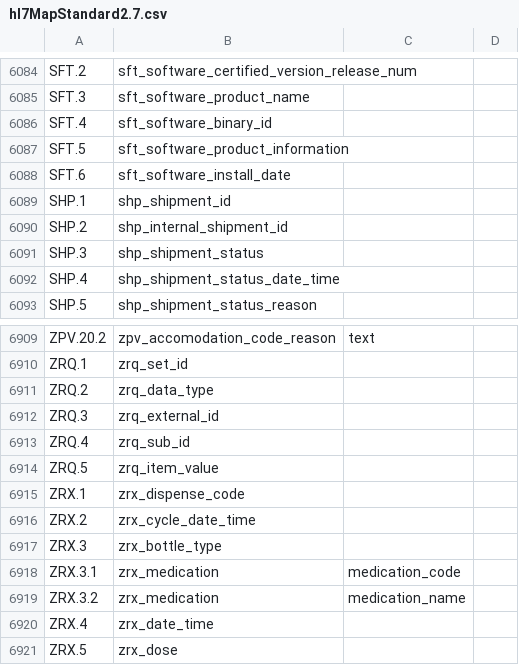
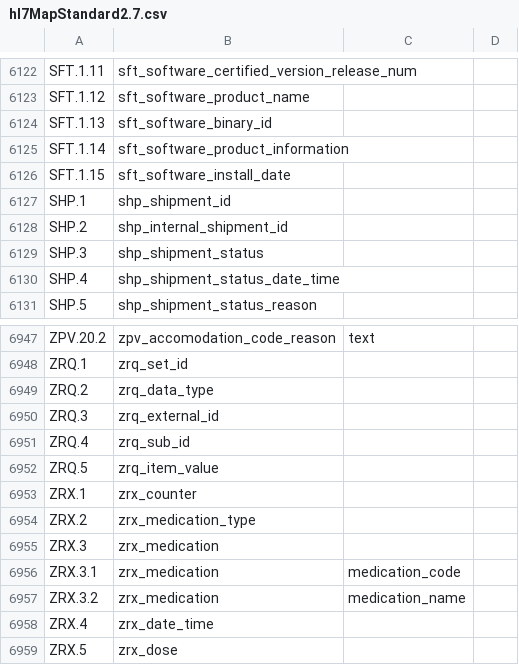
Before and after one commit to djonnadula/CDM-HL7, a CSV file: cdm-scripts/templates/hl7MapStandard2.7.csv, drawn as a sheet; only a part is shown, gaps mark what is left out; addresses are those after the commit; the diff covers the shown part only; the diff names each change by its address in the sheet, - before the commit and + after, or states it on an @@ line.

```diff
--- a/cdm-scripts/templates/hl7MapStandard2.7.csv
+++ b/cdm-scripts/templates/hl7MapStandard2.7.csv
-A6122: SFT.2
+A6122: SFT.1.11
-A6123: SFT.3
+A6123: SFT.1.12
-A6124: SFT.4
+A6124: SFT.1.13
-A6125: SFT.5
+A6125: SFT.1.14
-A6126: SFT.6
+A6126: SFT.1.15
-B6953: zrx_dispense_code
+B6953: zrx_counter
-B6954: zrx_cycle_date_time
+B6954: zrx_medication_type
-B6955: zrx_bottle_type
+B6955: zrx_medication
```
Also changed, not shown: 38 added rows elsewhere in this file, cdm-scripts/templates/segments.csv.
